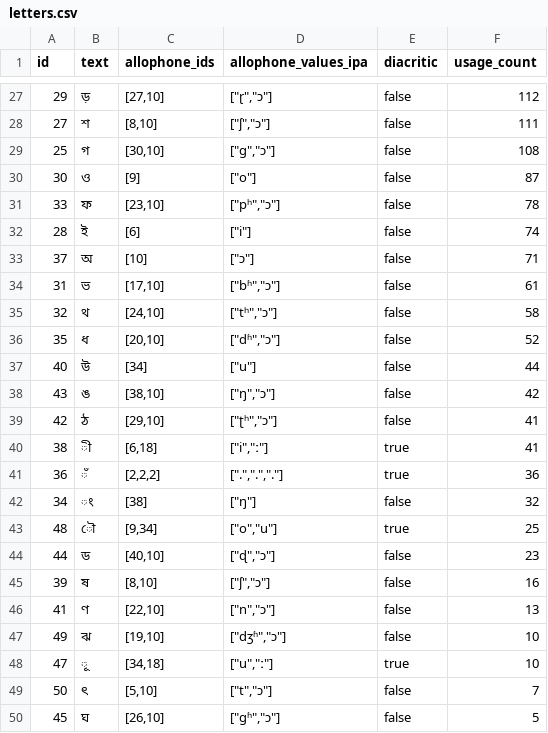
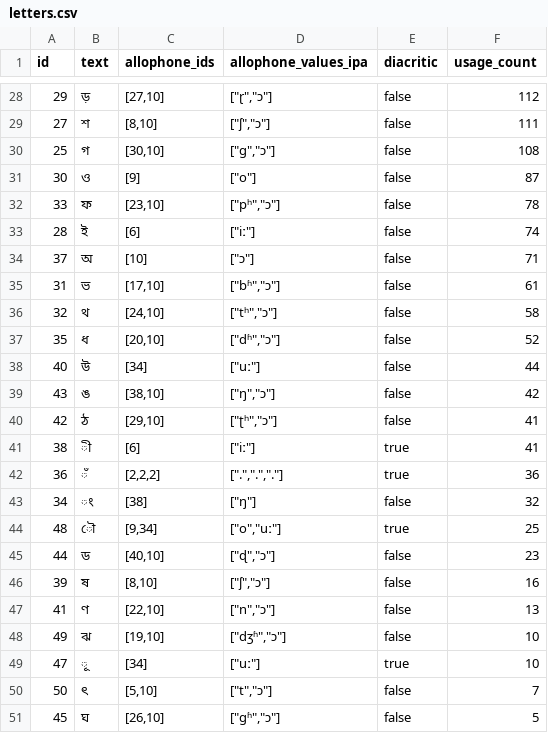
Before and after one commit to elimu-ai/webapp, a CSV file: src/main/resources/db/content_PROD/ben/letters.csv, drawn as a sheet; only a part is shown, gaps mark what is left out; the diff covers the shown part only.

Commit message:
#1075 Auto-select Letter-to-Allophone mappings when creating/editing Words
- Add mappings to existing words in TEST/PROD, and export to CSV (Bengali)

```diff
--- a/src/main/resources/db/content_PROD/ben/letters.csv
+++ b/src/main/resources/db/content_PROD/ben/letters.csv
@@ -31,3 +32,3 @@ id,text,allophone_ids,allophone_values_ipa,diacritic,usage_count
 33,ফ,"[23,10]","[""pʰ"",""ɔ""]",false,78
-28,ই,[6],"[""i""]",false,74
+28,ই,[6],"[""iː""]",false,74
 37,অ,[10],"[""ɔ""]",false,71
@@ -36,9 +37,9 @@ id,text,allophone_ids,allophone_values_ipa,diacritic,usage_count
 35,ধ,"[20,10]","[""dʱ"",""ɔ""]",false,52
-40,উ,[34],"[""u""]",false,44
+40,উ,[34],"[""uː""]",false,44
 43,ঙ,"[38,10]","[""ŋ"",""ɔ""]",false,42
 42,ঠ,"[29,10]","[""ʈʰ"",""ɔ""]",false,41
-38,ী,"[6,18]","[""i"",""ː""]",true,41
+38,ী,[6],"[""iː""]",true,41
 36,ঁ,"[2,2,2]","[""."",""."","".""]",true,36
 34,ং,[38],"[""ŋ""]",false,32
-48,ৌ,"[9,34]","[""o"",""u""]",true,25
+48,ৌ,"[9,34]","[""o"",""uː""]",true,25
 44,ড,"[40,10]","[""ɖ"",""ɔ""]",false,23
@@ -47,3 +48,3 @@ id,text,allophone_ids,allophone_values_ipa,diacritic,usage_count
 49,ঝ,"[19,10]","[""dʒʱ"",""ɔ""]",false,10
-47,ূ,"[34,18]","[""u"",""ː""]",true,10
+47,ূ,[34],"[""uː""]",true,10
 50,ৎ,"[5,10]","[""t"",""ɔ""]",false,7
```
Also changed, not shown: 2 added rows and 9 edited cells elsewhere in this file, src/main/resources/db/content_PROD/ben/allophones.csv, 6 other files.
